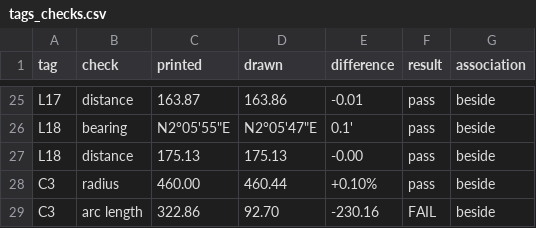
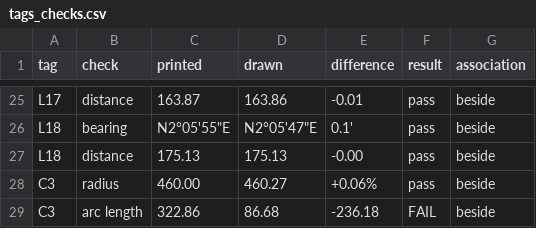
Before and after one commit to j-rmccrery/caltrans, a CSV file: spike/out/r_10434_001_2020-09-16/tags_checks.csv, drawn as a sheet; only a part is shown, gaps mark what is left out.

```diff
--- a/spike/out/r_10434_001_2020-09-16/tags_checks.csv
+++ b/spike/out/r_10434_001_2020-09-16/tags_checks.csv
@@ -27,3 +27,3 @@ L18,bearing,"N2°05'55""E","N2°05'47""E",0.1',pass,beside
 L18,distance,175.13,175.13,-0.00,pass,beside
-C3,radius,460.00,460.44,+0.10%,pass,beside
-C3,arc length,322.86,92.70,-230.16,FAIL,beside
+C3,radius,460.00,460.27,+0.06%,pass,beside
+C3,arc length,322.86,86.68,-236.18,FAIL,beside
```
Also changed, not shown: spike/out/bench.csv, spike/out/r_10434_003_2020-09-16/tags_checks.csv, 7 other files.
